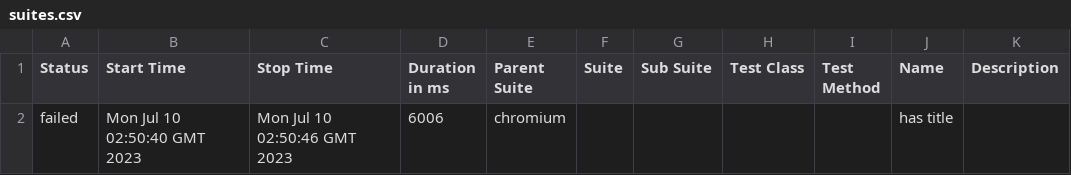
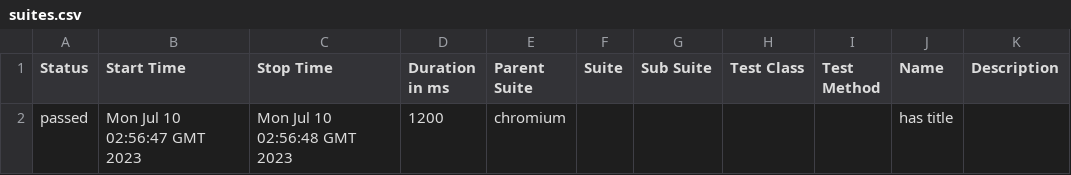
Before and after one commit to ahmedelkolfat/demo-gh, a CSV file: pr-preview/pr-1/data/suites.csv, drawn as a sheet.

Commit message:
Deploy preview for PR 1 🛫

```diff
--- a/pr-preview/pr-1/data/suites.csv
+++ b/pr-preview/pr-1/data/suites.csv
@@ -1,2 +1,2 @@
 "Status","Start Time","Stop Time","Duration in ms","Parent Suite","Suite","Sub Suite","Test Class","Test Method","Name","Description"
-"failed","Mon Jul 10 02:50:40 GMT 2023","Mon Jul 10 02:50:46 GMT 2023","6006","chromium","","","","","has title",""
+"passed","Mon Jul 10 02:56:47 GMT 2023","Mon Jul 10 02:56:48 GMT 2023","1200","chromium","","","","","has title",""
```
Also changed, not shown: 30 other files.
